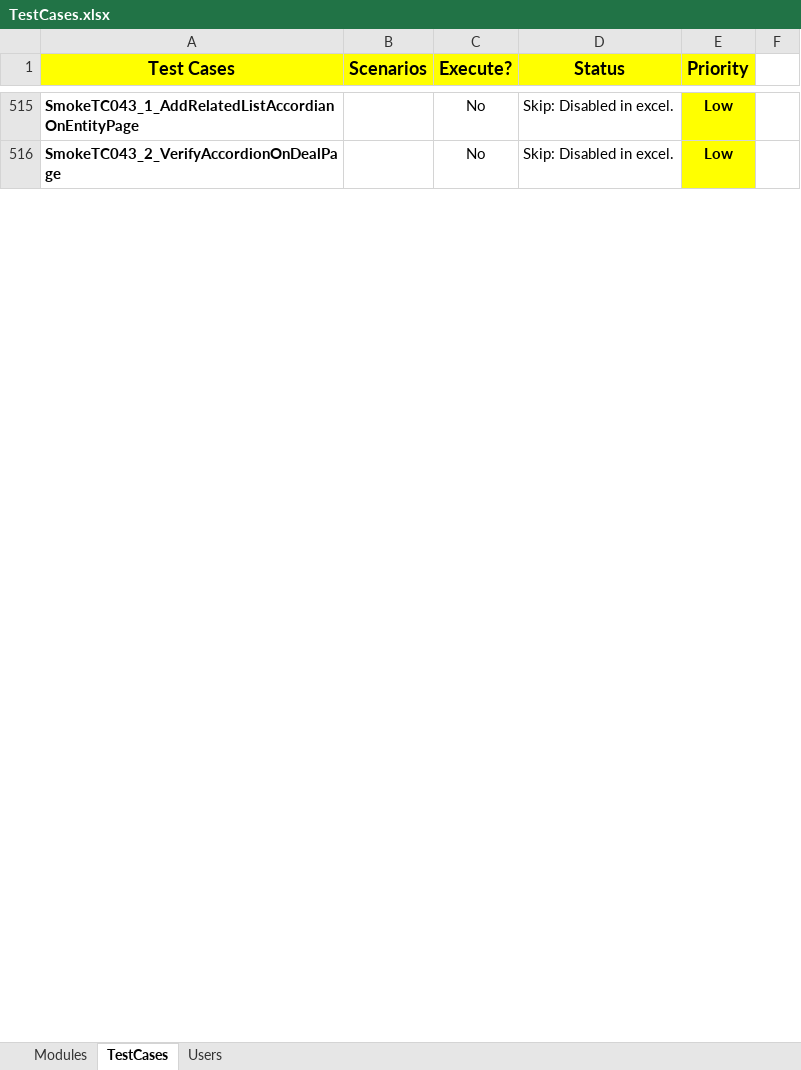
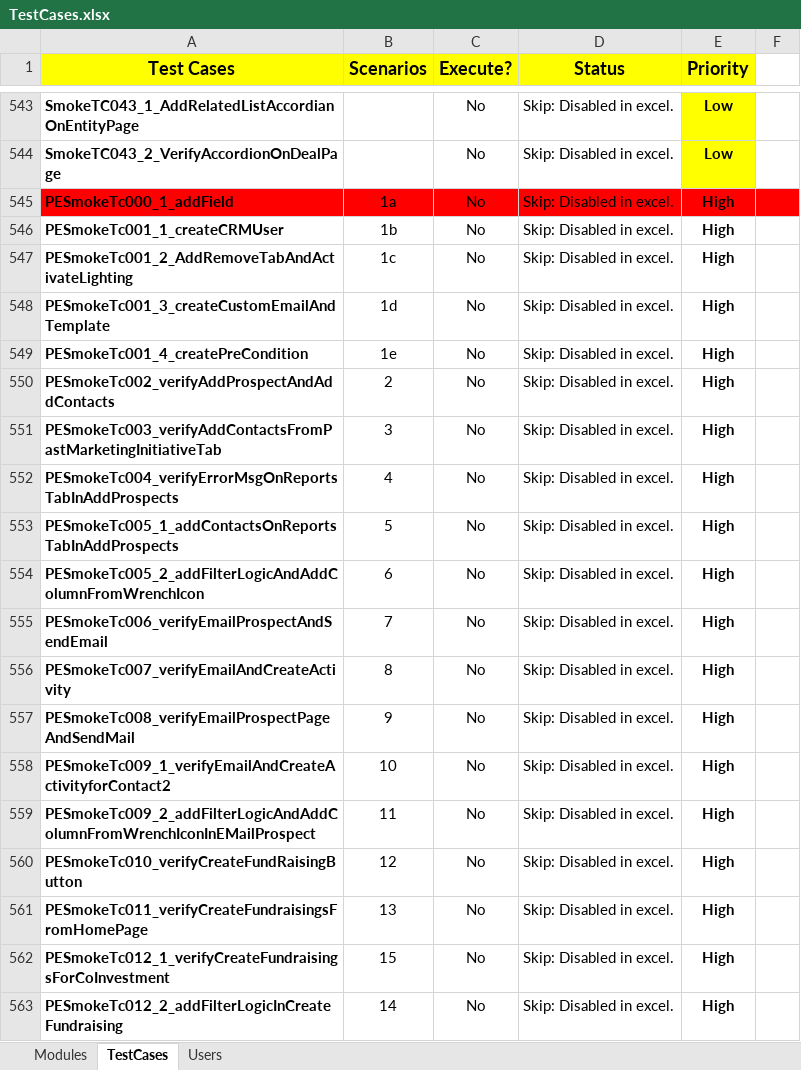
Before and after one commit to NitinNavatar/PE4.7, an Excel workbook: TestCases.xlsx, sheet TestCases, drawn as a sheet; only a part is shown, gaps mark what is left out; values as stored, in another font and other column widths than the file's, no borders; conditional formats not drawn; the diff covers the shown part only; the diff names each change by its address in the sheet, - before the commit and + after, or states it on an @@ line.

```diff
--- a/TestCases.xlsx (sheet TestCases)
+++ b/TestCases.xlsx (sheet TestCases)
+row 545: PESmokeTc000_1_addField | 1a | No | Skip: Disabled in excel. | High
+row 546: PESmokeTc001_1_createCRMUser | 1b | No | Skip: Disabled in excel. | High
+row 547: PESmokeTc001_2_AddRemoveTabAndActivateLighting | 1c | No | Skip: Disabled in excel. | High
+row 548: PESmokeTc001_3_createCustomEmailAndTemplate | 1d | No | Skip: Disabled in excel. | High
+row 549: PESmokeTc001_4_createPreCondition | 1e | No | Skip: Disabled in excel. | High
+row 550: PESmokeTc002_verifyAddProspectAndAddContacts | 2 | No | Skip: Disabled in excel. | High
+row 551: PESmokeTc003_verifyAddContactsFromPastMarketingInitiativeTab | 3 | No | Skip: Disabled in excel. | High
+row 552: PESmokeTc004_verifyErrorMsgOnReportsTabInAddProspects | 4 | No | Skip: Disabled in excel. | High
+row 553: PESmokeTc005_1_addContactsOnReportsTabInAddProspects | 5 | No | Skip: Disabled in excel. | High
+row 554: PESmokeTc005_2_addFilterLogicAndAddColumnFromWrenchIcon | 6 | No | Skip: Disabled in excel. | High
+row 555: PESmokeTc006_verifyEmailProspectAndSendEmail | 7 | No | Skip: Disabled in excel. | High
+row 556: PESmokeTc007_verifyEmailAndCreateActivity | 8 | No | Skip: Disabled in excel. | High
+row 557: PESmokeTc008_verifyEmailProspectPageAndSendMail | 9 | No | Skip: Disabled in excel. | High
+row 558: PESmokeTc009_1_verifyEmailAndCreateActivityforContact2 | 10 | No | Skip: Disabled in excel. | High
+row 559: PESmokeTc009_2_addFilterLogicAndAddColumnFromWrenchIconInEMailProspect | 11 | No | Skip: Disabled in excel. | High
+row 560: PESmokeTc010_verifyCreateFundRaisingButton | 12 | No | Skip: Disabled in excel. | High
+row 561: PESmokeTc011_verifyCreateFundraisingsFromHomePage | 13 | No | Skip: Disabled in excel. | High
+row 562: PESmokeTc012_1_verifyCreateFundraisingsForCoInvestment | 15 | No | Skip: Disabled in excel. | High
+row 563: PESmokeTc012_2_addFilterLogicInCreateFundraising | 14 | No | Skip: Disabled in excel. | High
```
Also changed, not shown: 100 added rows and 28 moved rows elsewhere in this sheet, sheet Modules, 42 other files.
